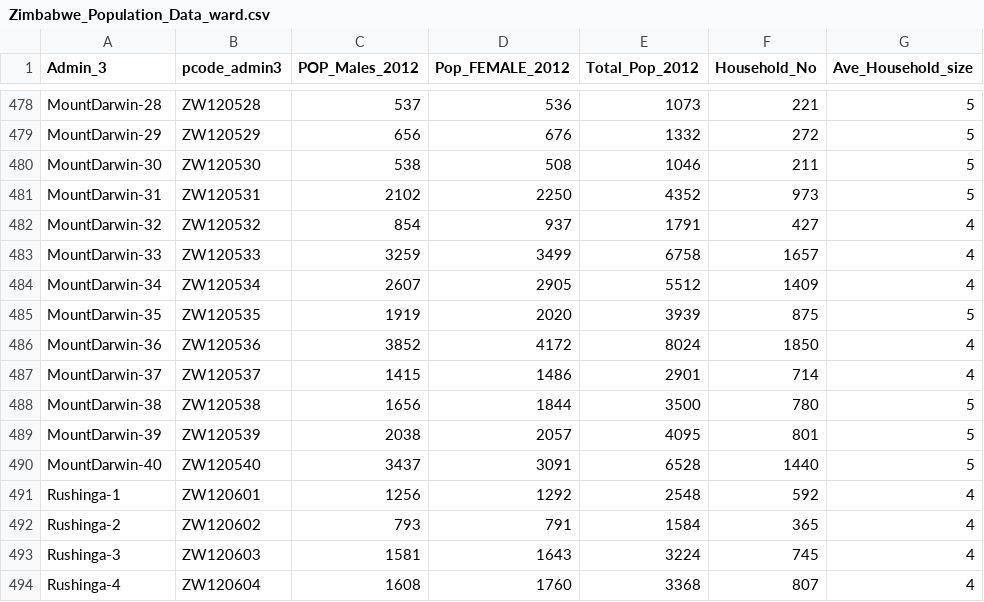
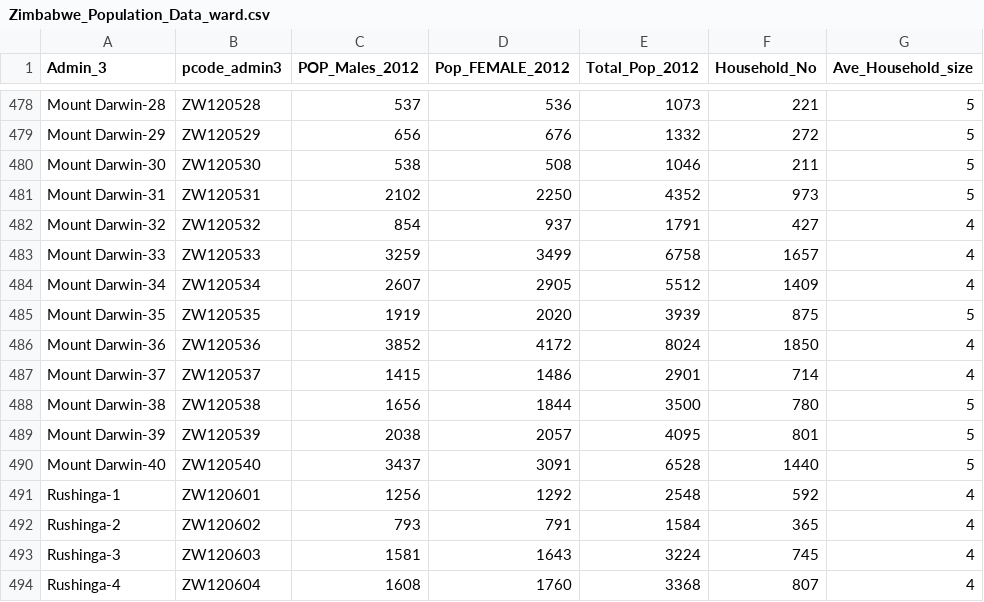
Before and after one commit to onaio/zim-data, a CSV file: demographics/zim-ward/Zimbabwe_Population_Data_ward.csv, drawn as a sheet; only a part is shown, gaps mark what is left out; the diff covers the shown part only; the diff names each change by its address in the sheet, - before the commit and + after, or states it on an @@ line.

```diff
--- a/demographics/zim-ward/Zimbabwe_Population_Data_ward.csv
+++ b/demographics/zim-ward/Zimbabwe_Population_Data_ward.csv
-A478 (Admin_3): MountDarwin-28
+A478 (Admin_3): Mount Darwin-28
-A479 (Admin_3): MountDarwin-29
+A479 (Admin_3): Mount Darwin-29
-A480 (Admin_3): MountDarwin-30
+A480 (Admin_3): Mount Darwin-30
-A481 (Admin_3): MountDarwin-31
+A481 (Admin_3): Mount Darwin-31
-A482 (Admin_3): MountDarwin-32
+A482 (Admin_3): Mount Darwin-32
-A483 (Admin_3): MountDarwin-33
+A483 (Admin_3): Mount Darwin-33
-A484 (Admin_3): MountDarwin-34
+A484 (Admin_3): Mount Darwin-34
-A485 (Admin_3): MountDarwin-35
+A485 (Admin_3): Mount Darwin-35
-A486 (Admin_3): MountDarwin-36
+A486 (Admin_3): Mount Darwin-36
-A487 (Admin_3): MountDarwin-37
+A487 (Admin_3): Mount Darwin-37
-A488 (Admin_3): MountDarwin-38
+A488 (Admin_3): Mount Darwin-38
-A489 (Admin_3): MountDarwin-39
+A489 (Admin_3): Mount Darwin-39
-A490 (Admin_3): MountDarwin-40
+A490 (Admin_3): Mount Darwin-40
```
Also changed, not shown: 27 edited cells elsewhere in this file, 1 other file.
